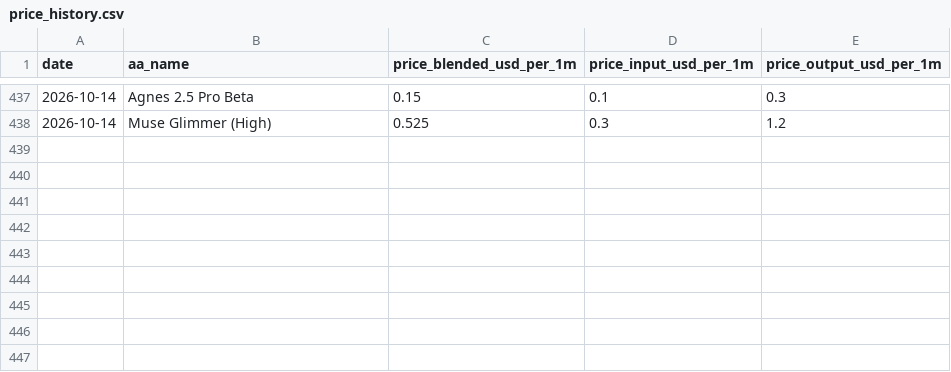
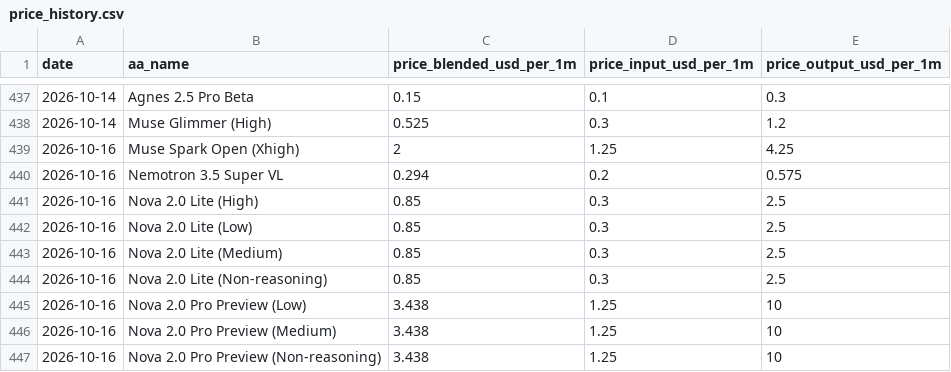
Before and after one commit to JackZamora1/us-china-ai-gap, a CSV file: data/price_history.csv, drawn as a sheet; only a part is shown, gaps mark what is left out; the diff names each change by its address in the sheet, - before the commit and + after, or states it on an @@ line.

```diff
--- a/data/price_history.csv
+++ b/data/price_history.csv
+row 439: 2026-10-16 | Muse Spark Open (Xhigh) | 2 | 1.25 | 4.25
+row 440: 2026-10-16 | Nemotron 3.5 Super VL | 0.294 | 0.2 | 0.575
+row 441: 2026-10-16 | Nova 2.0 Lite (High) | 0.85 | 0.3 | 2.5
+row 442: 2026-10-16 | Nova 2.0 Lite (Low) | 0.85 | 0.3 | 2.5
+row 443: 2026-10-16 | Nova 2.0 Lite (Medium) | 0.85 | 0.3 | 2.5
+row 444: 2026-10-16 | Nova 2.0 Lite (Non-reasoning) | 0.85 | 0.3 | 2.5
+row 445: 2026-10-16 | Nova 2.0 Pro Preview (Low) | 3.438 | 1.25 | 10
+row 446: 2026-10-16 | Nova 2.0 Pro Preview (Medium) | 3.438 | 1.25 | 10
+row 447: 2026-10-16 | Nova 2.0 Pro Preview (Non-reasoning) | 3.438 | 1.25 | 10
```
Also changed, not shown: data/arena_text_tops.csv, data/benchmarks.csv, 6 other files.
